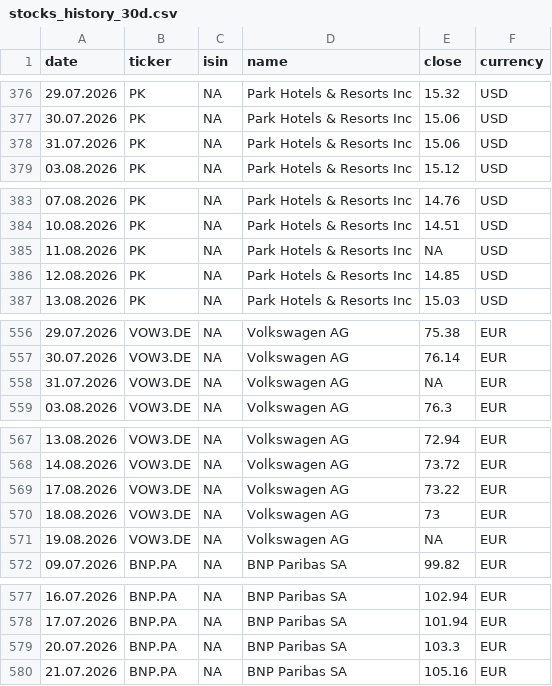
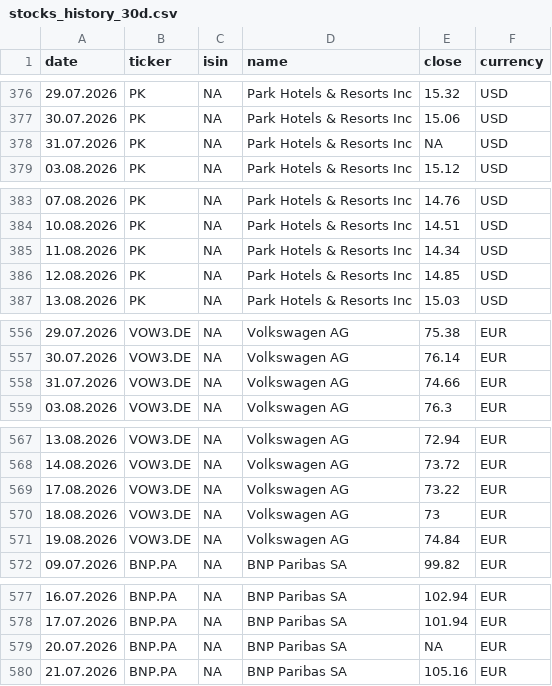
Before and after one commit to RadimTol/Akcie, a CSV file: stocks_history_30d.csv, drawn as a sheet; only a part is shown, gaps mark what is left out; the diff covers the shown part only.

```diff
--- a/stocks_history_30d.csv
+++ b/stocks_history_30d.csv
@@ -377,3 +377,3 @@
 "30.07.2026","PK",NA,"Park Hotels & Resorts Inc",15.06,"USD"
-"31.07.2026","PK",NA,"Park Hotels & Resorts Inc",15.06,"USD"
+"31.07.2026","PK",NA,"Park Hotels & Resorts Inc",NA,"USD"
 "03.08.2026","PK",NA,"Park Hotels & Resorts Inc",15.12,"USD"
@@ -384,3 +384,3 @@
 "10.08.2026","PK",NA,"Park Hotels & Resorts Inc",14.51,"USD"
-"11.08.2026","PK",NA,"Park Hotels & Resorts Inc",NA,"USD"
+"11.08.2026","PK",NA,"Park Hotels & Resorts Inc",14.34,"USD"
 "12.08.2026","PK",NA,"Park Hotels & Resorts Inc",14.85,"USD"
@@ -557,3 +557,3 @@
 "30.07.2026","VOW3.DE",NA,"Volkswagen AG",76.14,"EUR"
-"31.07.2026","VOW3.DE",NA,"Volkswagen AG",NA,"EUR"
+"31.07.2026","VOW3.DE",NA,"Volkswagen AG",74.66,"EUR"
 "03.08.2026","VOW3.DE",NA,"Volkswagen AG",76.3,"EUR"
@@ -570,3 +570,3 @@
 "18.08.2026","VOW3.DE",NA,"Volkswagen AG",73,"EUR"
-"19.08.2026","VOW3.DE",NA,"Volkswagen AG",NA,"EUR"
+"19.08.2026","VOW3.DE",NA,"Volkswagen AG",74.84,"EUR"
 "09.07.2026","BNP.PA",NA,"BNP Paribas SA",99.82,"EUR"
@@ -578,3 +578,3 @@
 "17.07.2026","BNP.PA",NA,"BNP Paribas SA",101.94,"EUR"
-"20.07.2026","BNP.PA",NA,"BNP Paribas SA",103.3,"EUR"
+"20.07.2026","BNP.PA",NA,"BNP Paribas SA",NA,"EUR"
 "21.07.2026","BNP.PA",NA,"BNP Paribas SA",105.16,"EUR"
```
Also changed, not shown: 10 edited cells elsewhere in this file, stocks.csv.
